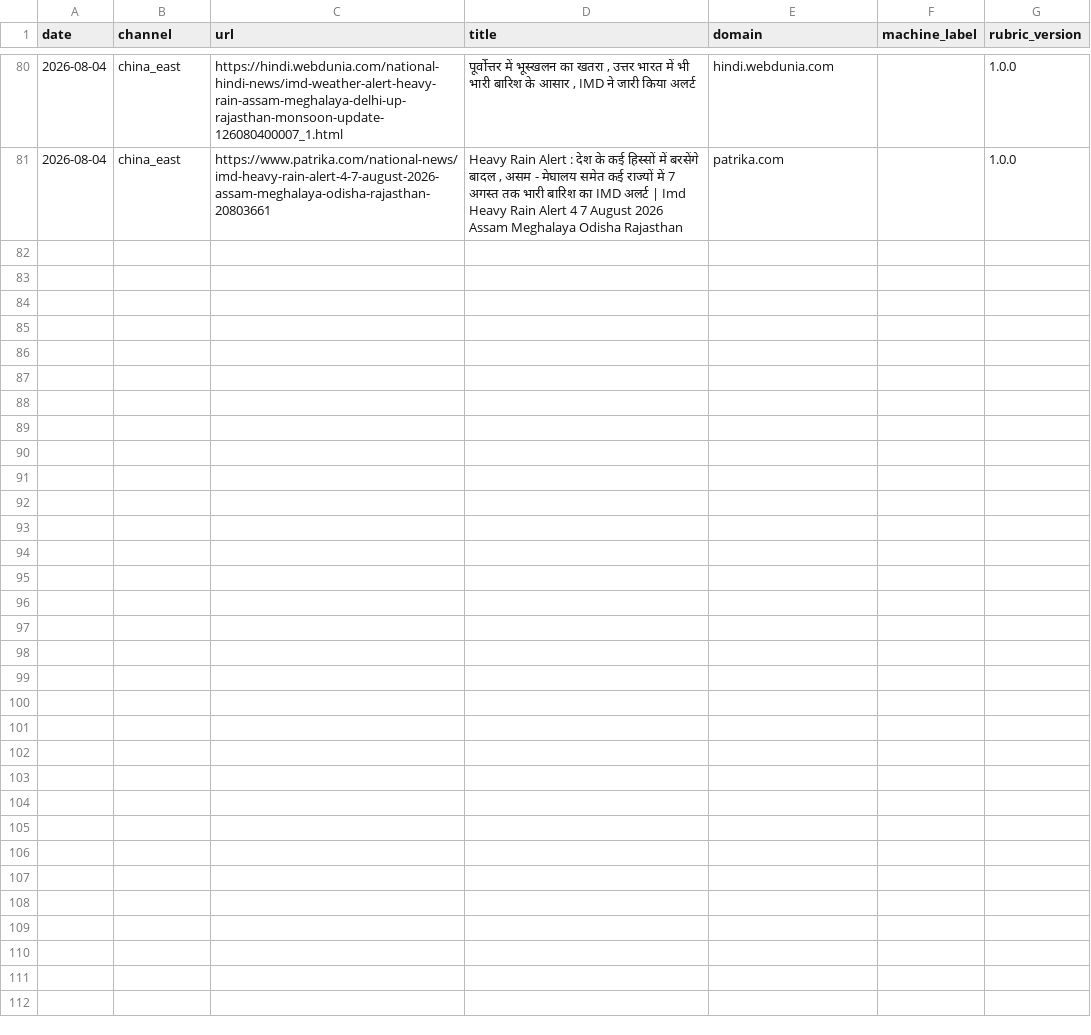
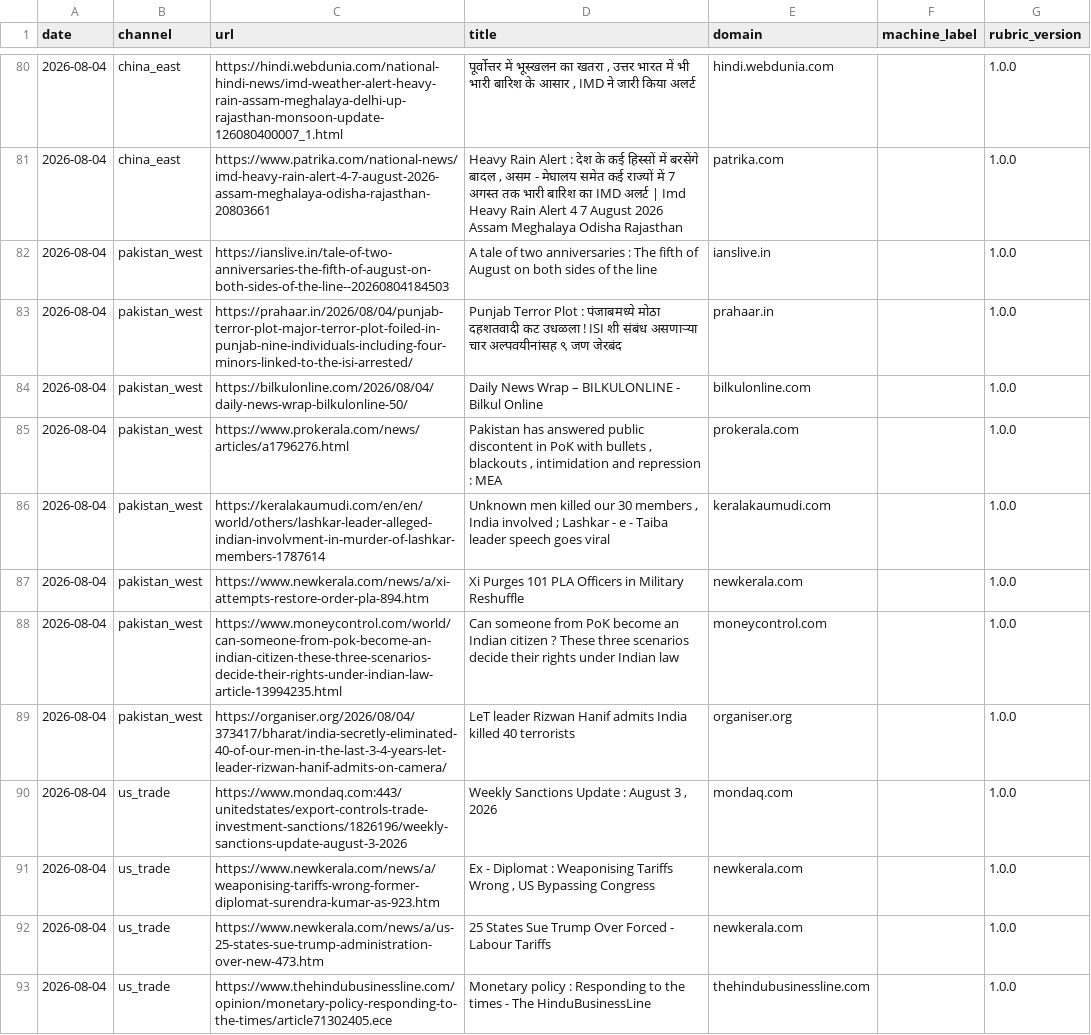
Before and after one commit to PlausibleDissent9/india-geopolitical-risk-monitor, a CSV file: data/raw/audit_queue.csv, drawn as a sheet; only a part is shown, gaps mark what is left out; the diff covers the shown part only; the diff names each change by its address in the sheet, - before the commit and + after, or states it on an @@ line.

```diff
--- a/data/raw/audit_queue.csv
+++ b/data/raw/audit_queue.csv
+row 82: 2026-08-04 | pakistan_west | https://ianslive.in/tale-of-two-anniversaries-the-fifth-of-august-on-both-sides-of-the-line--20260804184503 | A tale of two anniversaries : The fifth of August on both sides of the line | ianslive.in |  | 1.0.0
+row 83: 2026-08-04 | pakistan_west | https://prahaar.in/2026/08/04/punjab-terror-plot-major-terror-plot-foiled-in-punjab-nine-individuals-including-four-minors-linked-to-the-isi-arrested/ | Punjab Terror Plot : पंजाबमध्ये मोठा दहशतवादी कट उधळला ! ISI शी संबंध असणाऱ्या चार अल्पवयीनांसह ९ जण जेरबंद | prahaar.in |  | 1.0.0
+row 84: 2026-08-04 | pakistan_west | https://bilkulonline.com/2026/08/04/daily-news-wrap-bilkulonline-50/ | Daily News Wrap – BILKULONLINE - Bilkul Online | bilkulonline.com |  | 1.0.0
+row 85: 2026-08-04 | pakistan_west | https://www.prokerala.com/news/articles/a1796276.html | Pakistan has answered public discontent in PoK with bullets , blackouts , intimidation and repression : MEA | prokerala.com |  | 1.0.0
+row 86: 2026-08-04 | pakistan_west | https://keralakaumudi.com/en/en/world/others/lashkar-leader-alleged-indian-involvment-in-murder-of-lashkar-members-1787614 | Unknown men killed our 30 members , India involved ; Lashkar - e - Taiba leader speech goes viral | keralakaumudi.com |  | 1.0.0
+row 87: 2026-08-04 | pakistan_west | https://www.newkerala.com/news/a/xi-attempts-restore-order-pla-894.htm | Xi Purges 101 PLA Officers in Military Reshuffle | newkerala.com |  | 1.0.0
+row 88: 2026-08-04 | pakistan_west | https://www.moneycontrol.com/world/can-someone-from-pok-become-an-indian-citizen-these-three-scenarios-decide-their-rights-under-indian-law-article-13994235.html | Can someone from PoK become an Indian citizen ? These three scenarios decide their rights under Indian law | moneycontrol.com |  | 1.0.0
+row 89: 2026-08-04 | pakistan_west | https://organiser.org/2026/08/04/373417/bharat/india-secretly-eliminated-40-of-our-men-in-the-last-3-4-years-let-leader-rizwan-hanif-admits-on-camera/ | LeT leader Rizwan Hanif admits India killed 40 terrorists | organiser.org |  | 1.0.0
+row 90: 2026-08-04 | us_trade | https://www.mondaq.com:443/unitedstates/export-controls-trade-investment-sanctions/1826196/weekly-sanctions-update-august-3-2026 | Weekly Sanctions Update : August 3 , 2026 | mondaq.com |  | 1.0.0
+row 91: 2026-08-04 | us_trade | https://www.newkerala.com/news/a/weaponising-tariffs-wrong-former-diplomat-surendra-kumar-as-923.htm | Ex - Diplomat : Weaponising Tariffs Wrong , US Bypassing Congress | newkerala.com |  | 1.0.0
+row 92: 2026-08-04 | us_trade | https://www.newkerala.com/news/a/us-25-states-sue-trump-administration-over-new-473.htm | 25 States Sue Trump Over Forced - Labour Tariffs | newkerala.com |  | 1.0.0
+row 93: 2026-08-04 | us_trade | https://www.thehindubusinessline.com/opinion/monetary-policy-responding-to-the-times/article71302405.ece | Monetary policy : Responding to the times - The HinduBusinessLine | thehindubusinessline.com |  | 1.0.0
```
Also changed, not shown: 12 added rows elsewhere in this file, data/raw/comparator_salience.csv, data/raw/expert_attention.csv, 9 other files.
